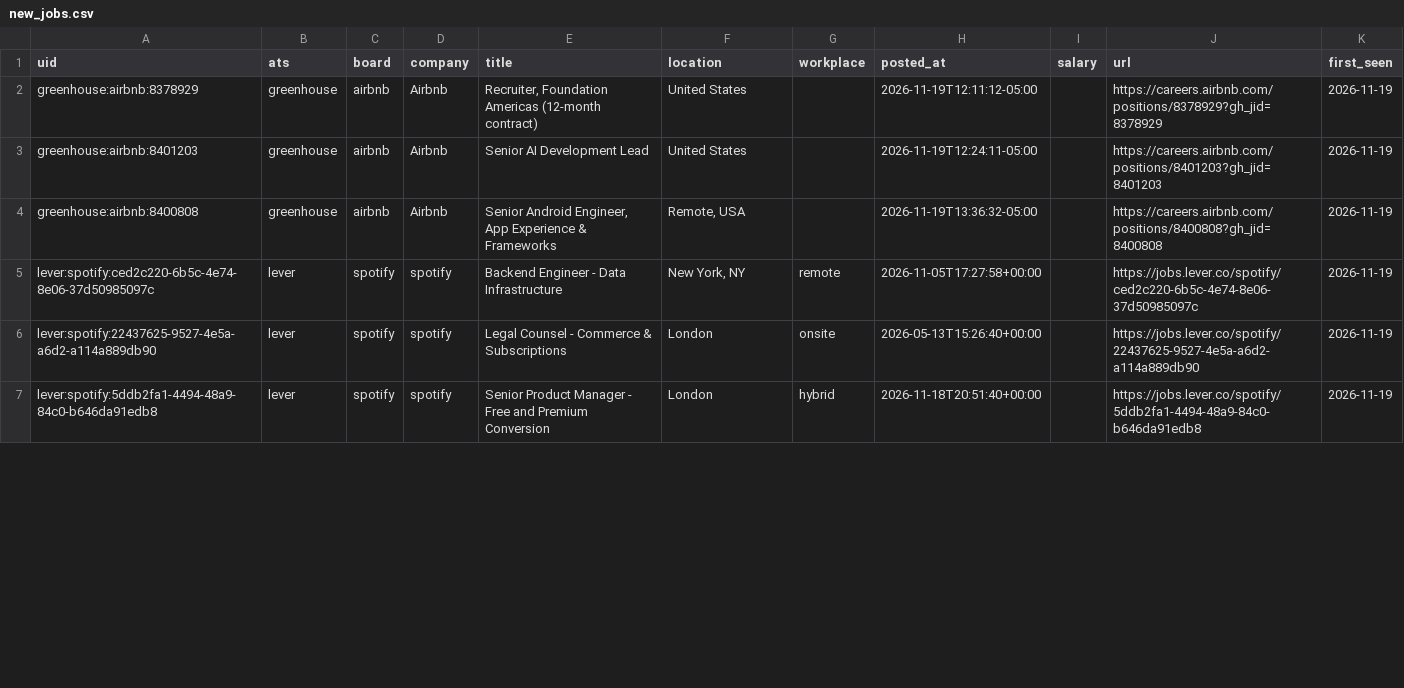
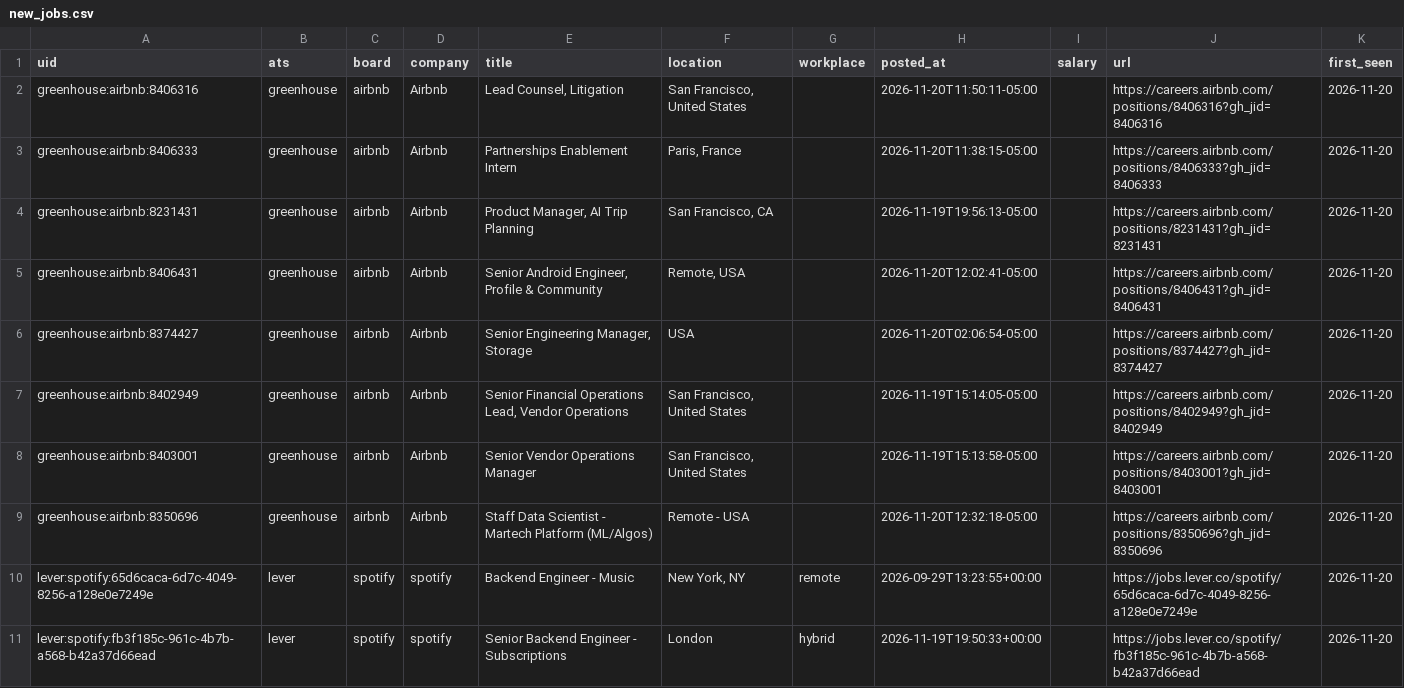
Before and after one commit to fecklesspleb/ats-new-jobs-feed, a CSV file: data/new_jobs.csv, drawn as a sheet; only a part is shown; the diff covers the shown part only.

```diff
--- a/data/new_jobs.csv
+++ b/data/new_jobs.csv
@@ -1,7 +1,11 @@
 uid,ats,board,company,title,location,workplace,posted_at,salary,url,first_seen
-greenhouse:airbnb:8378929,greenhouse,airbnb,Airbnb,"Recruiter, Foundation Americas (12-month contract)",United States ,,2026-11-19T12:11:12-05:00,,https://careers.airbnb.com/positions/8378929?gh_jid=8378929,2026-11-19
-greenhouse:airbnb:8401203,greenhouse,airbnb,Airbnb,Senior AI Development Lead,United States ,,2026-11-19T12:24:11-05:00,,https://careers.airbnb.com/positions/8401203?gh_jid=8401203,2026-11-19
-greenhouse:airbnb:8400808,greenhouse,airbnb,Airbnb,"Senior Android Engineer, App Experience & Frameworks","Remote, USA",,2026-11-19T13:36:32-05:00,,https://careers.airbnb.com/positions/8400808?gh_jid=8400808,2026-11-19
-lever:spotify:ced2c220-6b5c-4e74-8e06-37d50985097c,lever,spotify,spotify,Backend Engineer - Data Infrastructure,"New York, NY",remote,2026-11-05T17:27:58+00:00,,https://jobs.lever.co/spotify/ced2c220-6b5c-4e74-8e06-37d50985097c,2026-11-19
-lever:spotify:22437625-9527-4e5a-a6d2-a114a889db90,lever,spotify,spotify,Legal Counsel - Commerce & Subscriptions,London,onsite,2026-05-13T15:26:40+00:00,,https://jobs.lever.co/spotify/22437625-9527-4e5a-a6d2-a114a889db90,2026-11-19
-lever:spotify:5ddb2fa1-4494-48a9-84c0-b646da91edb8,lever,spotify,spotify,Senior Product Manager - Free and Premium Conversion,London,hybrid,2026-11-18T20:51:40+00:00,,https://jobs.lever.co/spotify/5ddb2fa1-4494-48a9-84c0-b646da91edb8,2026-11-19
+greenhouse:airbnb:8406316,greenhouse,airbnb,Airbnb,"Lead Counsel, Litigation","San Francisco, United States ",,2026-11-20T11:50:11-05:00,,https://careers.airbnb.com/positions/8406316?gh_jid=8406316,2026-11-20
+greenhouse:airbnb:8406333,greenhouse,airbnb,Airbnb,Partnerships Enablement Intern,"Paris, France",,2026-11-20T11:38:15-05:00,,https://careers.airbnb.com/positions/8406333?gh_jid=8406333,2026-11-20
+greenhouse:airbnb:8231431,greenhouse,airbnb,Airbnb,"Product Manager, AI Trip Planning","San Francisco, CA",,2026-11-19T19:56:13-05:00,,https://careers.airbnb.com/positions/8231431?gh_jid=8231431,2026-11-20
+greenhouse:airbnb:8406431,greenhouse,airbnb,Airbnb,"Senior Android Engineer, Profile & Community","Remote, USA",,2026-11-20T12:02:41-05:00,,https://careers.airbnb.com/positions/8406431?gh_jid=8406431,2026-11-20
+greenhouse:airbnb:8374427,greenhouse,airbnb,Airbnb,"Senior Engineering Manager, Storage",USA,,2026-11-20T02:06:54-05:00,,https://careers.airbnb.com/positions/8374427?gh_jid=8374427,2026-11-20
+greenhouse:airbnb:8402949,greenhouse,airbnb,Airbnb,"Senior Financial Operations Lead, Vendor Operations","San Francisco, United States ",,2026-11-19T15:14:05-05:00,,https://careers.airbnb.com/positions/8402949?gh_jid=8402949,2026-11-20
+greenhouse:airbnb:8403001,greenhouse,airbnb,Airbnb,Senior Vendor Operations Manager,"San Francisco, United States ",,2026-11-19T15:13:58-05:00,,https://careers.airbnb.com/positions/8403001?gh_jid=8403001,2026-11-20
+greenhouse:airbnb:8350696,greenhouse,airbnb,Airbnb,Staff Data Scientist - Martech Platform (ML/Algos),Remote - USA,,2026-11-20T12:32:18-05:00,,https://careers.airbnb.com/positions/8350696?gh_jid=8350696,2026-11-20
+lever:spotify:65d6caca-6d7c-4049-8256-a128e0e7249e,lever,spotify,spotify,Backend Engineer - Music,"New York, NY",remote,2026-09-29T13:23:55+00:00,,https://jobs.lever.co/spotify/65d6caca-6d7c-4049-8256-a128e0e7249e,2026-11-20
+lever:spotify:fb3f185c-961c-4b7b-a568-b42a37d66ead,lever,spotify,spotify,Senior Backend Engineer - Subscriptions,London,hybrid,2026-11-19T19:50:33+00:00,,https://jobs.lever.co/spotify/fb3f185c-961c-4b7b-a568-b42a37d66ead,2026-11-20
```
Also changed, not shown: 1 removed row and 20 edited cells elsewhere in this file, data/jobs.csv.
